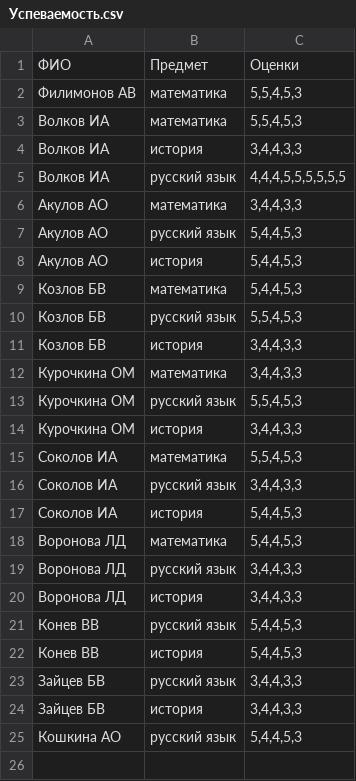
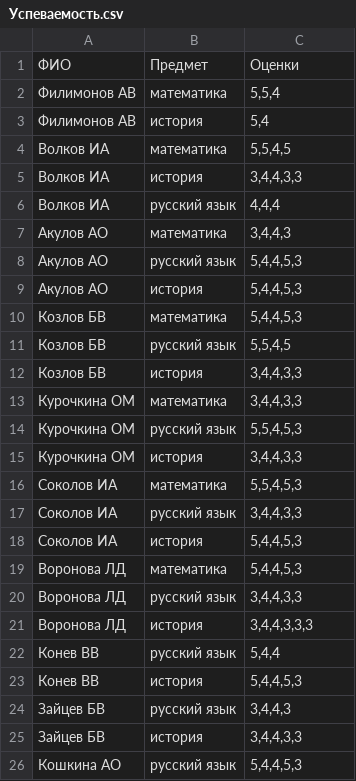
Before and after one commit to kizarbokid/Python_8_HW, a CSV file: Успеваемость.csv, drawn as a sheet.

```diff
--- a/Успеваемость.csv
+++ b/Успеваемость.csv
@@ -1,7 +1,8 @@
 ФИО;Предмет;Оценки
-Филимонов АВ;математика;5,5,4,5,3
-Волков ИА;математика;5,5,4,5,3
+Филимонов АВ;математика;5,5,4
+Филимонов АВ;история;5,4
+Волков ИА;математика;5,5,4,5
 Волков ИА;история;3,4,4,3,3
-Волков ИА;русский язык;4,4,4,5,5,5,5,5,5
-Акулов АО;математика;3,4,4,3,3
+Волков ИА;русский язык;4,4,4
+Акулов АО;математика;3,4,4,3
 Акулов АО;русский язык;5,4,4,5,3
@@ -9,3 +10,3 @@
 Козлов БВ;математика;5,4,4,5,3
-Козлов БВ;русский язык;5,5,4,5,3
+Козлов БВ;русский язык;5,5,4,5
 Козлов БВ;история;3,4,4,3,3
@@ -19,6 +20,6 @@
 Воронова ЛД;русский язык;3,4,4,3,3
-Воронова ЛД;история;3,4,4,3,3
-Конев ВВ;русский язык;5,4,4,5,3
+Воронова ЛД;история;3,4,4,3,3,3
+Конев ВВ;русский язык;5,4,4
 Конев ВВ;история;5,4,4,5,3
-Зайцев БВ;русский язык;3,4,4,3,3
+Зайцев БВ;русский язык;3,4,4,3
 Зайцев БВ;история;3,4,4,3,3
```
Also changed, not shown: 3 other files.
